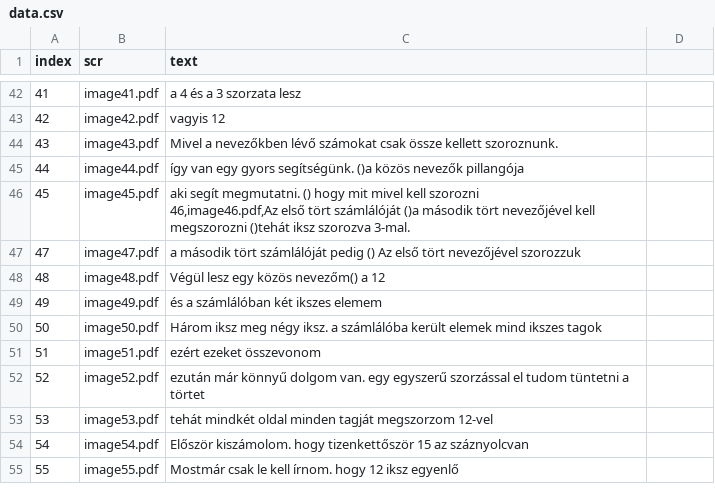
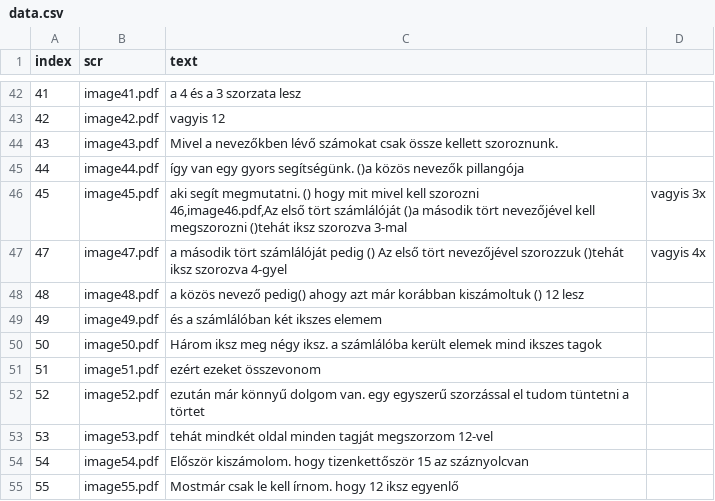
Before and after one commit to hajnuska/presentation-math1, a CSV file: data.csv, drawn as a sheet; only a part is shown, gaps mark what is left out.

Commit message:
Update data.csv

```diff
--- a/data.csv
+++ b/data.csv
@@ -45,6 +45,6 @@ index,scr,text
 44,image44.pdf,"így van egy gyors segítségünk. ()a közös nevezők pillangója"
-45,image45.pdf,"aki segít megmutatni. () hogy mit mivel kell szorozni
-46,image46.pdf,"Az első tört számlálóját ()a második tört nevezőjével kell megszorozni ()tehát iksz szorozva 3-mal.
-47,image47.pdf,a második tört számlálóját pedig () Az első tört nevezőjével szorozzuk
-48,image48.pdf,"Végül lesz egy közös nevezőm() a 12"
+45,image45.pdf,"aki segít megmutatni. () hogy mit mivel kell szorozni
+46,image46.pdf,"Az első tört számlálóját ()a második tört nevezőjével kell megszorozni ()tehát iksz szorozva 3-mal, vagyis 3x
+47,image47.pdf,a második tört számlálóját pedig () Az első tört nevezőjével szorozzuk ()tehát iksz szorozva 4-gyel, vagyis 4x
+48,image48.pdf,"a közös nevező pedig() ahogy azt már korábban kiszámoltuk () 12 lesz"
 49,image49.pdf,"és a számlálóban két ikszes elemem"
```
